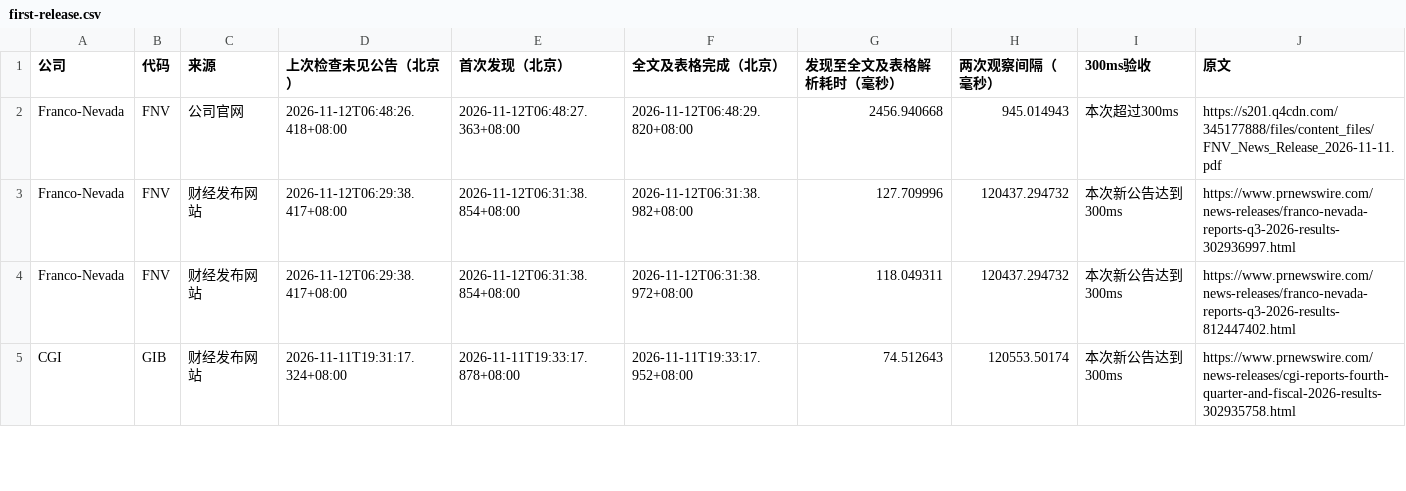
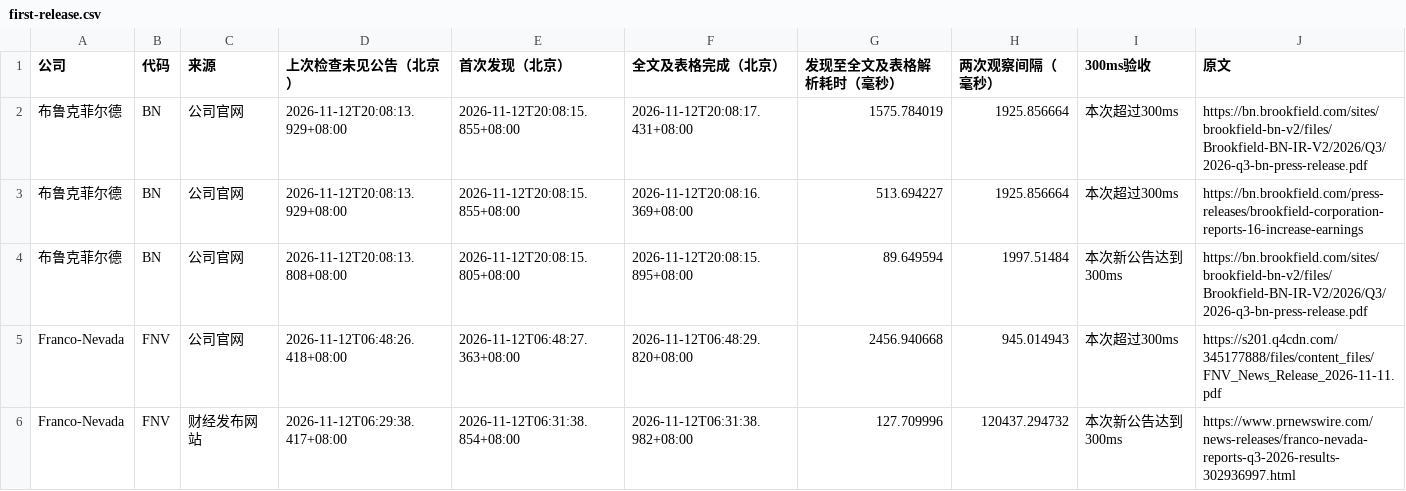
Before and after one commit to leavedrop/leavedrop.github.io, a CSV file: earnings-progress/files/logs/first-release.csv, drawn as a sheet; only a part is shown; the shorter side is filled out with more unchanged rows; the diff names each change by its address in the sheet, - before the commit and + after, or states it on an @@ line.

```diff
--- a/earnings-progress/files/logs/first-release.csv
+++ b/earnings-progress/files/logs/first-release.csv
+row 2: 布鲁克菲尔德 | BN | 公司官网 | 2026-11-12T20:08:13.929+08:00 | 2026-11-12T20:08:15.855+08:00 | 2026-11-12T20:08:17.431+08:00 | 1575.784019 | 1925.856664 | 本次超过300ms | https://bn.brookfield.com/sites/brookfield-bn-v2/files/Brookfield-BN-IR-V2/2026/Q3/2026-q3-bn-press-release.pdf
+row 3: 布鲁克菲尔德 | BN | 公司官网 | 2026-11-12T20:08:13.929+08:00 | 2026-11-12T20:08:15.855+08:00 | 2026-11-12T20:08:16.369+08:00 | 513.694227 | 1925.856664 | 本次超过300ms | https://bn.brookfield.com/press-releases/brookfield-corporation-reports-16-increase-earnings
+row 4: 布鲁克菲尔德 | BN | 公司官网 | 2026-11-12T20:08:13.808+08:00 | 2026-11-12T20:08:15.805+08:00 | 2026-11-12T20:08:15.895+08:00 | 89.649594 | 1997.51484 | 本次新公告达到300ms | https://bn.brookfield.com/sites/brookfield-bn-v2/files/Brookfield-BN-IR-V2/2026/Q3/2026-q3-bn-press-release.pdf
```
Also changed, not shown: earnings-progress/files/logs/BN.csv, earnings-progress/files/logs/companies.csv, 7 other files.
